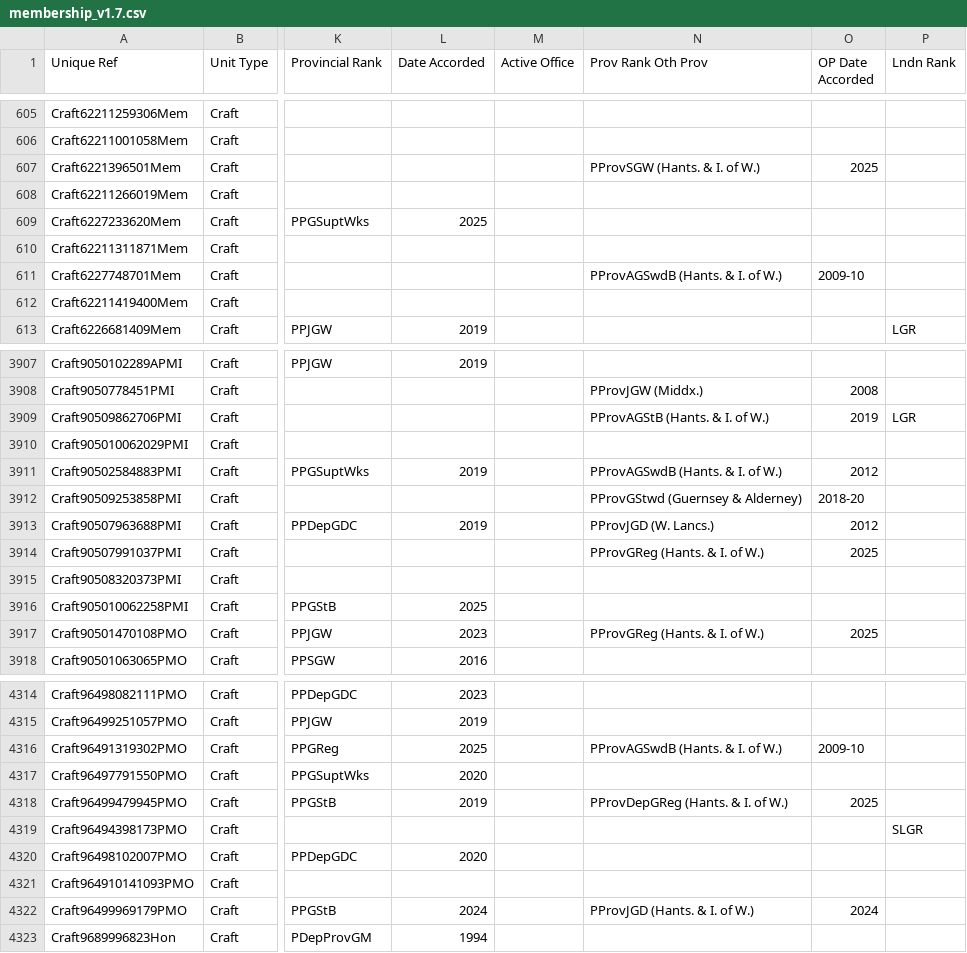
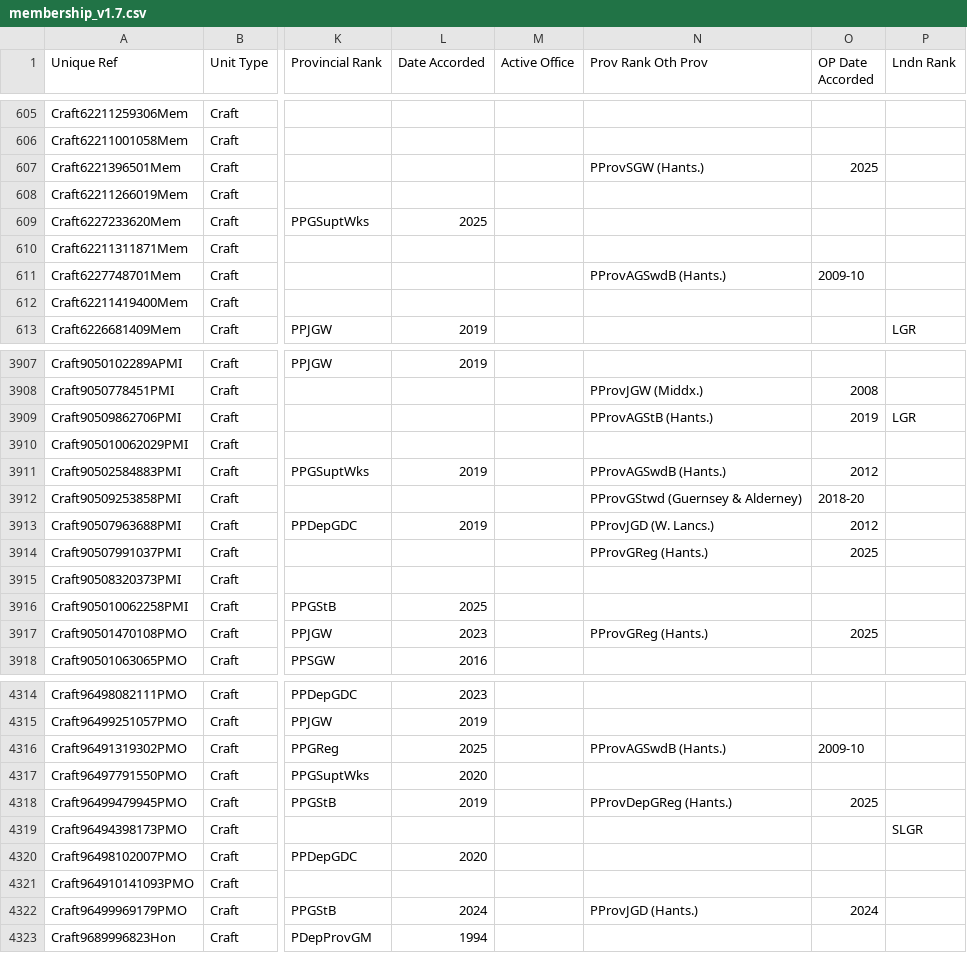
Before and after one commit to webpurity-dev/masonic-calendar, a CSV file: document/data/membership_v1.7.csv, drawn as a sheet; only a part is shown, gaps mark what is left out; the diff covers the shown part only; the diff names each change by its address in the sheet, - before the commit and + after, or states it on an @@ line.

Commit message:
Craft 1.7 data incorporated

```diff
--- a/document/data/membership_v1.7.csv
+++ b/document/data/membership_v1.7.csv
-N607 (Prov Rank Oth Prov): PProvSGW (Hants. & I. of W.)
+N607 (Prov Rank Oth Prov): PProvSGW (Hants.)
-N611 (Prov Rank Oth Prov): PProvAGSwdB (Hants. & I. of W.)
+N611 (Prov Rank Oth Prov): PProvAGSwdB (Hants.)
-N3909 (Prov Rank Oth Prov): PProvAGStB (Hants. & I. of W.)
+N3909 (Prov Rank Oth Prov): PProvAGStB (Hants.)
-N3911 (Prov Rank Oth Prov): PProvAGSwdB (Hants. & I. of W.)
+N3911 (Prov Rank Oth Prov): PProvAGSwdB (Hants.)
-N3914 (Prov Rank Oth Prov): PProvGReg (Hants. & I. of W.)
+N3914 (Prov Rank Oth Prov): PProvGReg (Hants.)
-N3917 (Prov Rank Oth Prov): PProvGReg (Hants. & I. of W.)
+N3917 (Prov Rank Oth Prov): PProvGReg (Hants.)
-N4316 (Prov Rank Oth Prov): PProvAGSwdB (Hants. & I. of W.)
+N4316 (Prov Rank Oth Prov): PProvAGSwdB (Hants.)
-N4318 (Prov Rank Oth Prov): PProvDepGReg (Hants. & I. of W.)
+N4318 (Prov Rank Oth Prov): PProvDepGReg (Hants.)
-N4322 (Prov Rank Oth Prov): PProvJGD (Hants. & I. of W.)
+N4322 (Prov Rank Oth Prov): PProvJGD (Hants.)
```
Also changed, not shown: 112 edited cells elsewhere in this file, 10 other files.
